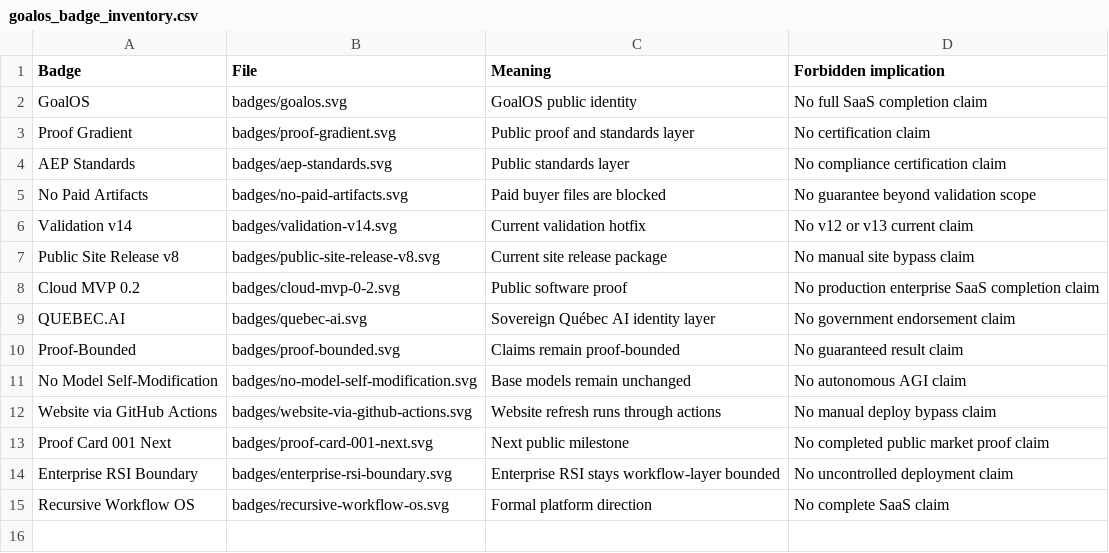
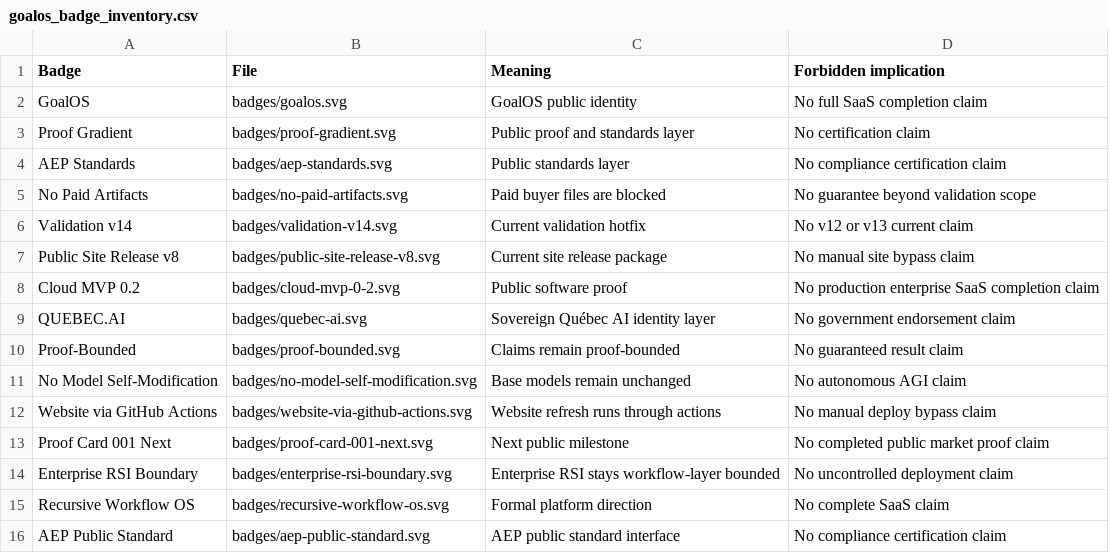
Before and after one commit to MontrealAI/proof-gradient, a CSV file: docs/tables/goalos_badge_inventory.csv, drawn as a sheet; the diff names each change by its address in the sheet, - before the commit and + after, or states it on an @@ line.

```diff
--- a/docs/tables/goalos_badge_inventory.csv
+++ b/docs/tables/goalos_badge_inventory.csv
+row 16: AEP Public Standard | badges/aep-public-standard.svg | AEP public standard interface | No compliance certification claim
```
Also changed, not shown: docs/tables/goalos_asset_manifest.csv, docs/tables/goalos_document_inventory.csv, 19 other files.
